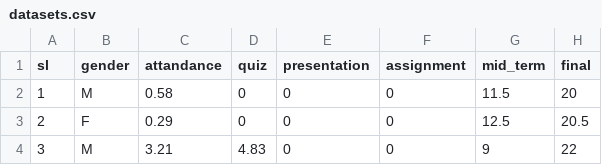
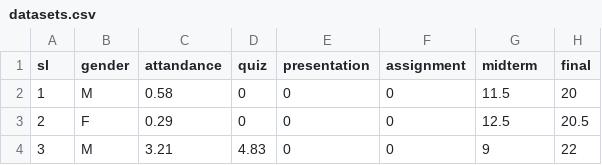
Before and after one commit to islamMaruf/gender-based-student-performance, a CSV file: datasets.csv, drawn as a sheet; only a part is shown.

Commit message:
fixed

```diff
--- a/datasets.csv
+++ b/datasets.csv
@@ -1,2 +1,2 @@
-sl,gender,attandance,quiz,presentation,assignment,mid_term,final
+sl,gender,attandance,quiz,presentation,assignment,midterm,final
 1,M,0.58,0,0,0,11.5,20
```
